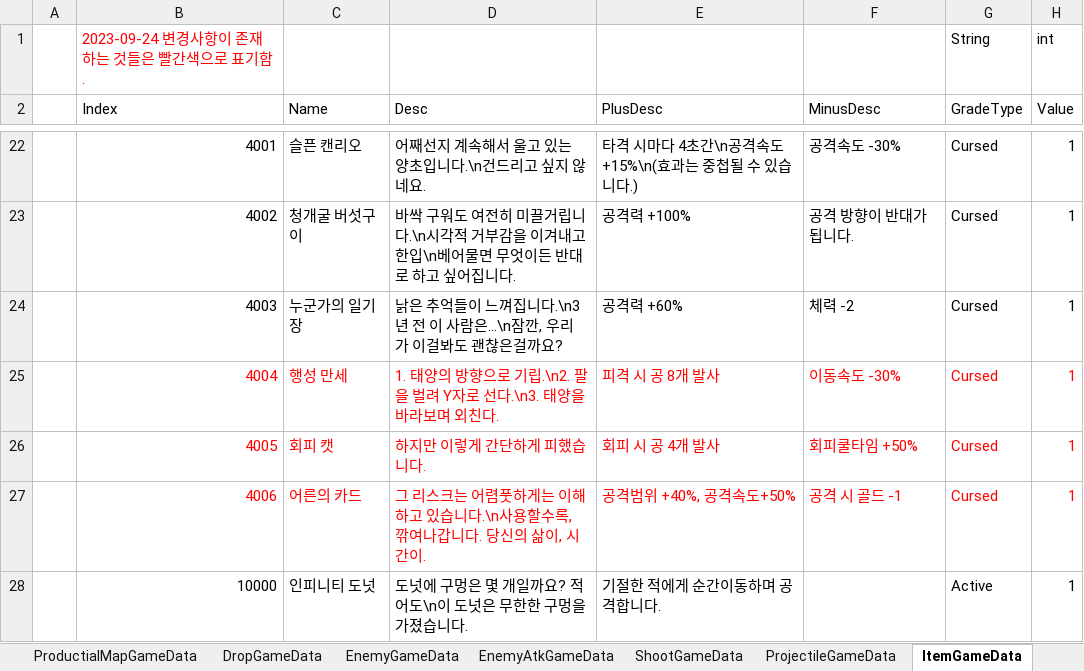
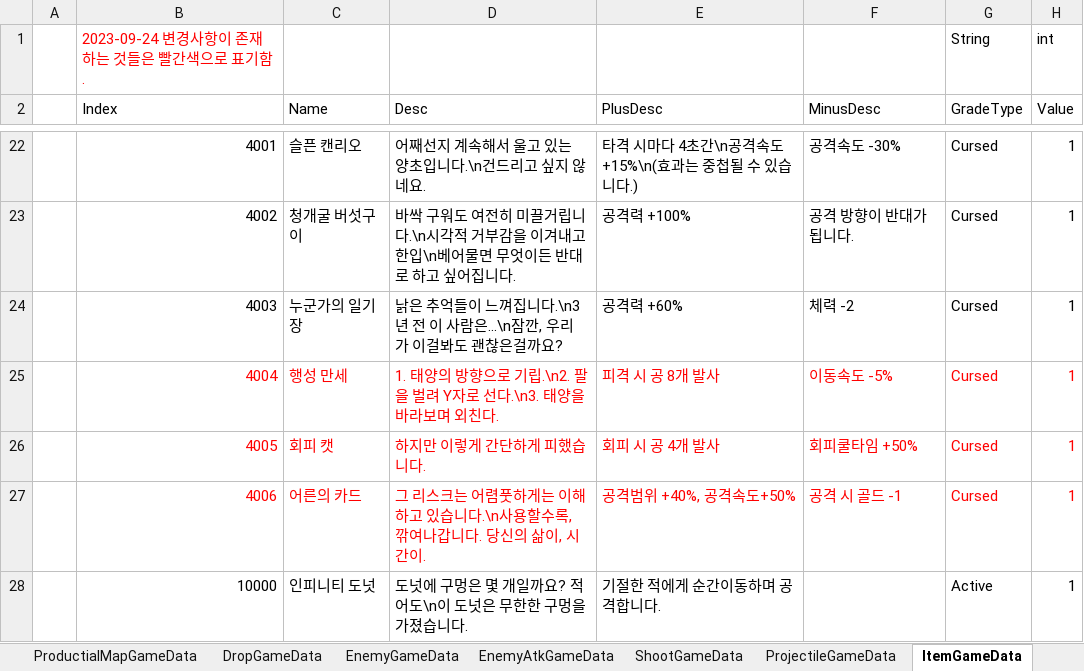
Before and after one commit to Cuty444/QT_Proto, an Excel workbook: _GameData/_QT_Table.xlsm, sheet ItemGameData, drawn as a sheet; only a part is shown, gaps mark what is left out; values as stored, in another font and other column widths than the file's, no borders; table styles not drawn; the diff names each change by its address in the sheet, - before the commit and + after, or states it on an @@ line.

```diff
--- a/_GameData/_QT_Table.xlsm (sheet ItemGameData)
+++ b/_GameData/_QT_Table.xlsm (sheet ItemGameData)
-F25 (MinusDesc): 이동속도 -30%
+F25 (MinusDesc): 이동속도 -5%
```
Also changed, not shown: sheet EnemyGameData, sheet BuffEffectGameData, 4 other files.
